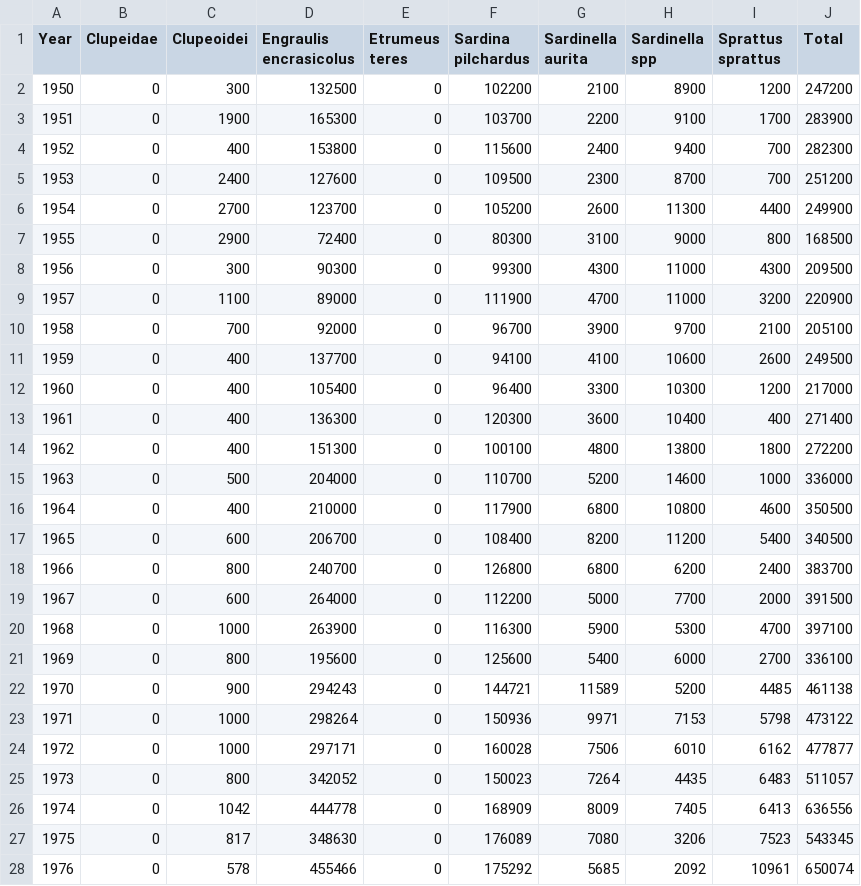
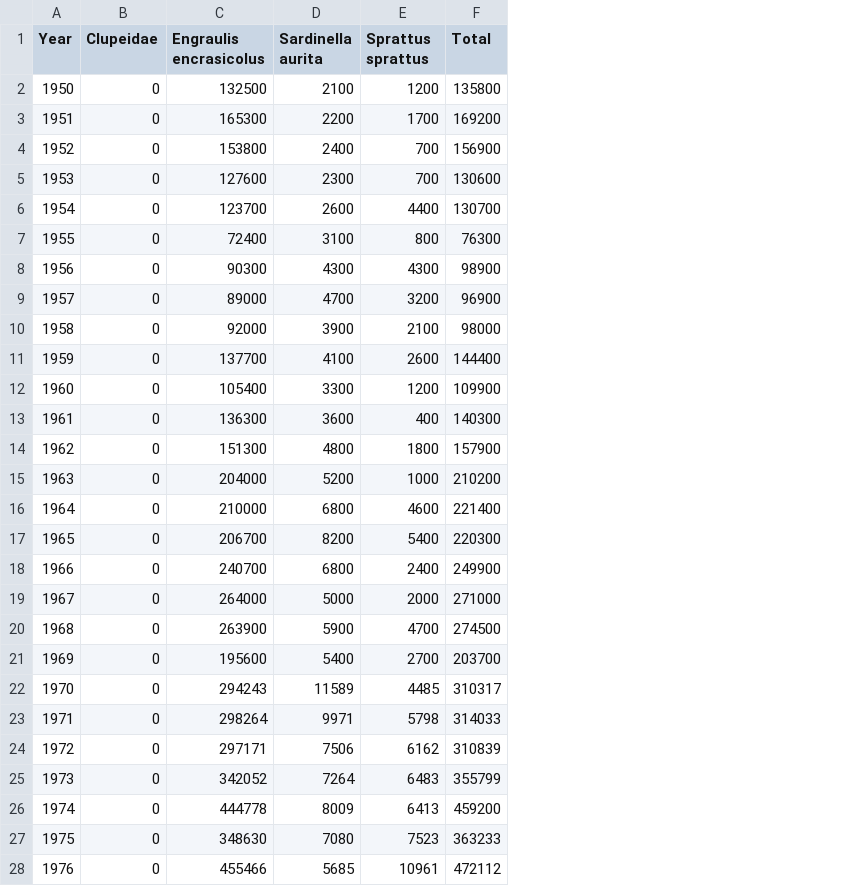
Before and after one commit to rishihermit/2021Area37Herring, a CSV file: bootstrap/data/HerringArea37.csv, drawn as a sheet; only a part is shown; removed rows and columns are numbered as before the commit, all else as after; the diff covers the shown part only; the diff names each change by its address in the sheet, - before the commit and + after, or states it on an @@ line.

Commit message:
Using herring data from 4 stocks and applied to other unassessed stocks

```diff
--- a/bootstrap/data/HerringArea37.csv
+++ b/bootstrap/data/HerringArea37.csv
-column C (Clupeoidei), rows 2-28: 300 | 1900 | 400 | 2400 | 2700 | 2900 | 300 | 1100 | 700 | 400 | 400 | 400 | 400 | 500 | 400 | 600 | 800 | 600 | 1000 | 800 | 900 | 1000 | 1000 | 800 | 1042 | 817 | 578
-column E (Etrumeus teres), rows 2-28: all 0
-column F (Sardina pilchardus), rows 2-28: 102200 | 103700 | 115600 | 109500 | 105200 | 80300 | 99300 | 111900 | 96700 | 94100 | 96400 | 120300 | 100100 | 110700 | 117900 | 108400 | 126800 | 112200 | 116300 | 125600 | 144721 | 150936 | 160028 | 150023 | 168909 | 176089 | 175292
-column H (Sardinella spp), rows 2-28: 8900 | 9100 | 9400 | 8700 | 11300 | 9000 | 11000 | 11000 | 9700 | 10600 | 10300 | 10400 | 13800 | 14600 | 10800 | 11200 | 6200 | 7700 | 5300 | 6000 | 5200 | 7153 | 6010 | 4435 | 7405 | 3206 | 2092
-F2 (Total): 247200
+F2 (Total): 135800
-F3 (Total): 283900
+F3 (Total): 169200
-F4 (Total): 282300
+F4 (Total): 156900
-F5 (Total): 251200
+F5 (Total): 130600
-F6 (Total): 249900
+F6 (Total): 130700
-F7 (Total): 168500
+F7 (Total): 76300
-F8 (Total): 209500
+F8 (Total): 98900
-F9 (Total): 220900
+F9 (Total): 96900
-F10 (Total): 205100
+F10 (Total): 98000
-F11 (Total): 249500
+F11 (Total): 144400
-F12 (Total): 217000
+F12 (Total): 109900
-F13 (Total): 271400
+F13 (Total): 140300
-F14 (Total): 272200
+F14 (Total): 157900
-F15 (Total): 336000
+F15 (Total): 210200
-F16 (Total): 350500
+F16 (Total): 221400
-F17 (Total): 340500
+F17 (Total): 220300
-F18 (Total): 383700
+F18 (Total): 249900
-F19 (Total): 391500
+F19 (Total): 271000
-F20 (Total): 397100
+F20 (Total): 274500
-F21 (Total): 336100
+F21 (Total): 203700
-F22 (Total): 461138
+F22 (Total): 310317
-F23 (Total): 473122
+F23 (Total): 314033
-F24 (Total): 477877
+F24 (Total): 310839
-F25 (Total): 511057
+F25 (Total): 355799
-F26 (Total): 636556
+F26 (Total): 459200
-F27 (Total): 543345
+F27 (Total): 363233
-F28 (Total): 650074
+F28 (Total): 472112
```
Also changed, not shown: 42 edited cells elsewhere in this file, bootstrap/initial/data/HerringArea37.csv, output/current_status.csv, 15 other files.
